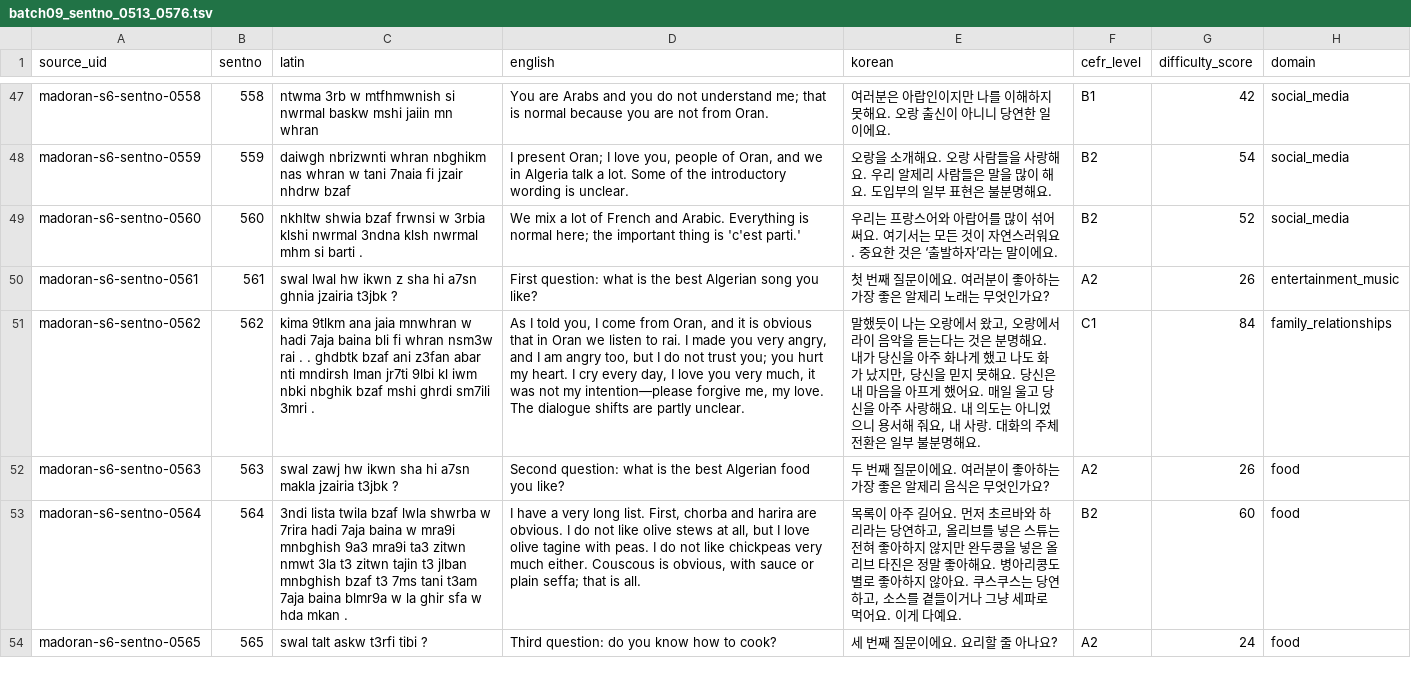
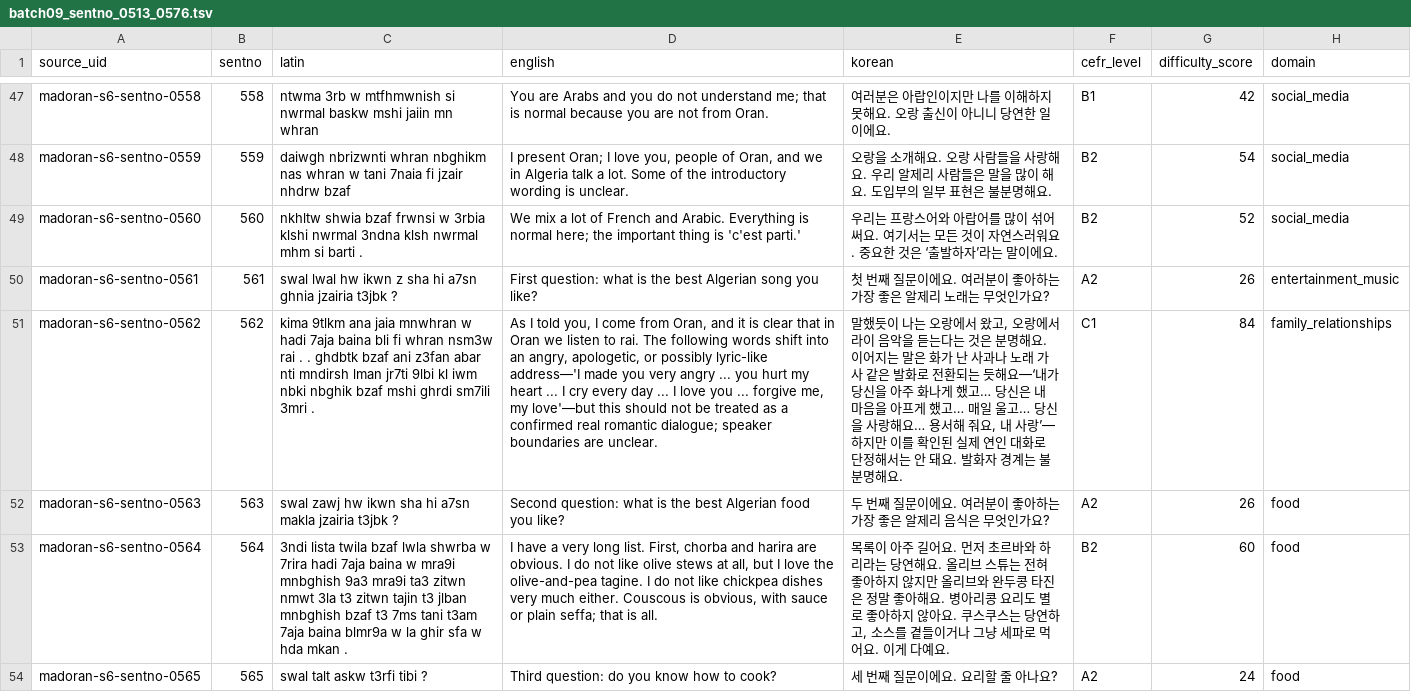
Before and after one commit to Yucef-84/data-orandarja, a TSV file: data/master/enrichment/batches/batch09_sentno_0513_0576.tsv, drawn as a sheet; only a part is shown, gaps mark what is left out; the diff covers the shown part only; the diff names each change by its address in the sheet, - before the commit and + after, or states it on an @@ line.

```diff
--- a/data/master/enrichment/batches/batch09_sentno_0513_0576.tsv
+++ b/data/master/enrichment/batches/batch09_sentno_0513_0576.tsv
-D51 (english): …it is obvious that in Oran we listen to rai. I made you very angry, and I am angry too, but I do not trust you; you hurt my heart. I cry every day, I love you very much, it was not my intention—please forgive me, my love. The dialogue shifts are partly unclear.
+D51 (english): …it is clear that in Oran we listen to rai. The following words shift into an angry, apologetic, or possibly lyric-like address—'I made you very angry ... you hurt my heart ... I cry every day ... I love you ... forgive me, my love'—but this should not be treated as a confirmed real romantic dialogue; speaker boundaries are unclear.
-E51 (korean): …명해요. 내가 당신을 아주 화나게 했고 나도 화가 났지만, 당신을 믿지 못해요. 당신은 내 마음을 아프게 했어요. 매일 울고 당신을 아주 사랑해요. 내 의도는 아니었으니 용서해 줘요, 내 사랑. 대화의 주체 전환은 일부 불분명…
+E51 (korean): …명해요. 이어지는 말은 화가 난 사과나 노래 가사 같은 발화로 전환되는 듯해요—‘내가 당신을 아주 화나게 했고… 당신은 내 마음을 아프게 했고… 매일 울고… 당신을 사랑해요… 용서해 줘요, 내 사랑’—하지만 이를 확인된 실제 연인 대화로 단정해서는 안 돼요. 발화자 경계는 불분명…
-D53 (english): …I love olive tagine with peas. I do not like chickpeas very much…
+D53 (english): …I love the olive-and-pea tagine. I do not like chickpea dishes very much…
-E53 (korean): …는 당연하고, 올리브를 넣은 스튜는 전혀 좋아하지 않지만 완두콩을 넣은 올리브 타진은 정말 좋아해요. 병아리콩도 별로…
+E53 (korean): …는 당연해요. 올리브 스튜는 전혀 좋아하지 않지만 올리브와 완두콩 타진은 정말 좋아해요. 병아리콩 요리도 별로…
```
Also changed, not shown: 40 edited cells elsewhere in this file, data/master/enrichment/madoran_sentence_enrichment.tsv, 15 other files.
